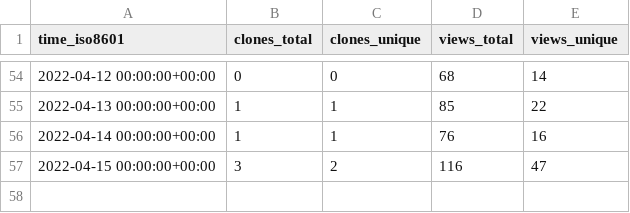
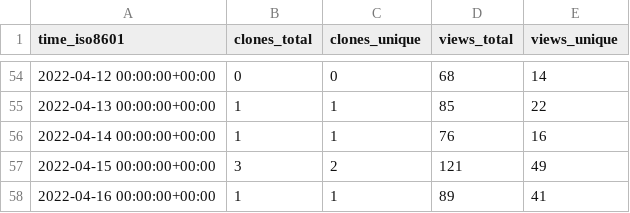
Before and after one commit to Declipsonator/Tweaks-Stats, a CSV file: Declipsonator/Meteor-Tweaks/ghrs-data/views_clones_aggregate.csv, drawn as a sheet; only a part is shown, gaps mark what is left out.

```diff
--- a/Declipsonator/Meteor-Tweaks/ghrs-data/views_clones_aggregate.csv
+++ b/Declipsonator/Meteor-Tweaks/ghrs-data/views_clones_aggregate.csv
@@ -56,2 +56,3 @@ time_iso8601,clones_total,clones_unique,views_total,views_unique
 2022-04-14 00:00:00+00:00,1,1,76,16
-2022-04-15 00:00:00+00:00,3,2,116,47
+2022-04-15 00:00:00+00:00,3,2,121,49
+2022-04-16 00:00:00+00:00,1,1,89,41
```
Also changed, not shown: 1 other file.
